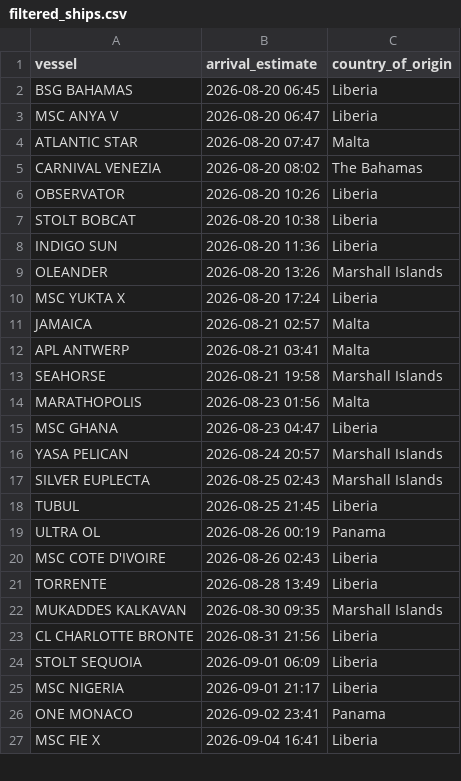
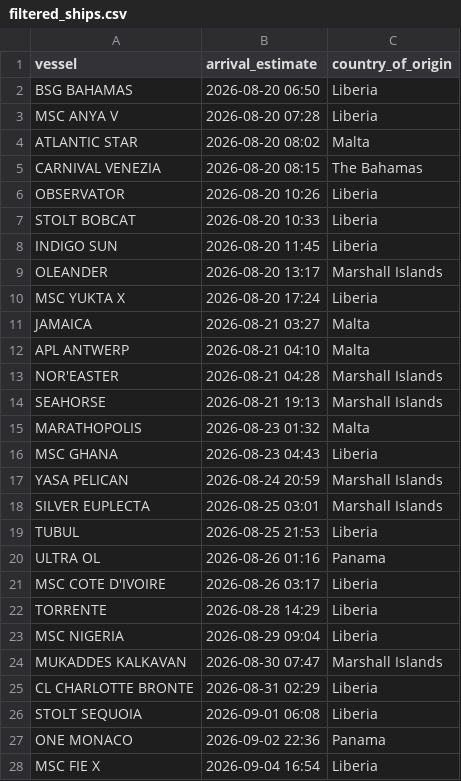
Before and after one commit to natalierjonas/FOC_NYC, a CSV file: filtered_ships.csv, drawn as a sheet; only a part is shown; the diff covers the shown part only.

```diff
--- a/filtered_ships.csv
+++ b/filtered_ships.csv
@@ -1,27 +1,28 @@
 vessel,arrival_estimate,country_of_origin
-BSG BAHAMAS,2026-08-20 06:45,Liberia
-MSC ANYA V,2026-08-20 06:47,Liberia
-ATLANTIC STAR,2026-08-20 07:47,Malta
-CARNIVAL VENEZIA,2026-08-20 08:02,The Bahamas
+BSG BAHAMAS,2026-08-20 06:50,Liberia
+MSC ANYA V,2026-08-20 07:28,Liberia
+ATLANTIC STAR,2026-08-20 08:02,Malta
+CARNIVAL VENEZIA,2026-08-20 08:15,The Bahamas
 OBSERVATOR,2026-08-20 10:26,Liberia
-STOLT BOBCAT,2026-08-20 10:38,Liberia
-INDIGO SUN,2026-08-20 11:36,Liberia
-OLEANDER,2026-08-20 13:26,Marshall Islands
+STOLT BOBCAT,2026-08-20 10:33,Liberia
+INDIGO SUN,2026-08-20 11:45,Liberia
+OLEANDER,2026-08-20 13:17,Marshall Islands
 MSC YUKTA X,2026-08-20 17:24,Liberia
-JAMAICA,2026-08-21 02:57,Malta
-APL ANTWERP,2026-08-21 03:41,Malta
-SEAHORSE,2026-08-21 19:58,Marshall Islands
-MARATHOPOLIS,2026-08-23 01:56,Malta
-MSC GHANA,2026-08-23 04:47,Liberia
-YASA PELICAN,2026-08-24 20:57,Marshall Islands
-SILVER EUPLECTA,2026-08-25 02:43,Marshall Islands
-TUBUL,2026-08-25 21:45,Liberia
-ULTRA OL,2026-08-26 00:19,Panama
-MSC COTE D'IVOIRE,2026-08-26 02:43,Liberia
-TORRENTE,2026-08-28 13:49,Liberia
-MUKADDES KALKAVAN,2026-08-30 09:35,Marshall Islands
-CL CHARLOTTE BRONTE,2026-08-31 21:56,Liberia
-STOLT SEQUOIA,2026-09-01 06:09,Liberia
-MSC NIGERIA,2026-09-01 21:17,Liberia
-ONE MONACO,2026-09-02 23:41,Panama
-MSC FIE X,2026-09-04 16:41,Liberia
+JAMAICA,2026-08-21 03:27,Malta
+APL ANTWERP,2026-08-21 04:10,Malta
+NOR'EASTER,2026-08-21 04:28,Marshall Islands
+SEAHORSE,2026-08-21 19:13,Marshall Islands
+MARATHOPOLIS,2026-08-23 01:32,Malta
+MSC GHANA,2026-08-23 04:43,Liberia
+YASA PELICAN,2026-08-24 20:59,Marshall Islands
+SILVER EUPLECTA,2026-08-25 03:01,Marshall Islands
+TUBUL,2026-08-25 21:53,Liberia
+ULTRA OL,2026-08-26 01:16,Panama
+MSC COTE D'IVOIRE,2026-08-26 03:17,Liberia
+TORRENTE,2026-08-28 14:29,Liberia
+MSC NIGERIA,2026-08-29 09:04,Liberia
+MUKADDES KALKAVAN,2026-08-30 07:47,Marshall Islands
+CL CHARLOTTE BRONTE,2026-08-31 02:29,Liberia
+STOLT SEQUOIA,2026-09-01 06:08,Liberia
+ONE MONACO,2026-09-02 22:36,Panama
+MSC FIE X,2026-09-04 16:54,Liberia
```
Also changed, not shown: 1 edited cell elsewhere in this file, ships_estimates_fixed.csv.
